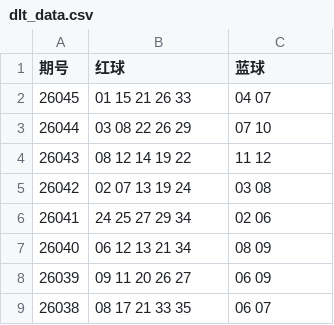
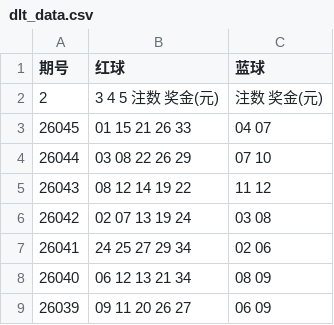
Before and after one commit to GamerLootDrop/ai-lottery-web, a CSV file: dlt_data.csv, drawn as a sheet; only a part is shown; the shorter side is filled out with more unchanged rows; the diff names each change by its address in the sheet, - before the commit and + after, or states it on an @@ line.

```diff
--- a/dlt_data.csv
+++ b/dlt_data.csv
+row 2: 2 | 3 4 5 注数 奖金(元) | 注数 奖金(元)
```
